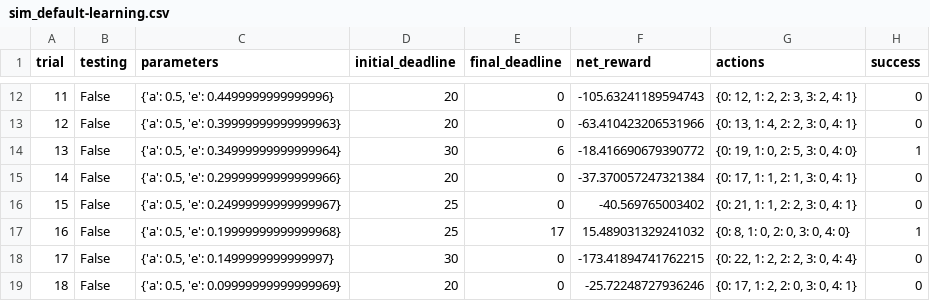
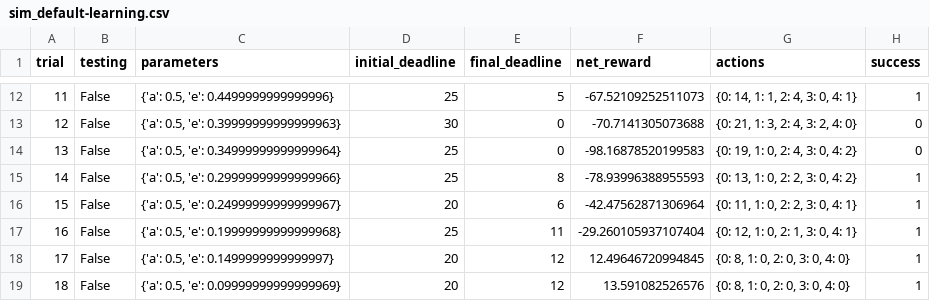
Before and after one commit to millertechhouse-larry/machine-learning, a CSV file: projects/smartcab/logs/sim_default-learning.csv, drawn as a sheet; only a part is shown, gaps mark what is left out; the diff covers the shown part only.

```diff
--- a/projects/smartcab/logs/sim_default-learning.csv
+++ b/projects/smartcab/logs/sim_default-learning.csv
@@ -12,8 +12,8 @@ trial,testing,parameters,initial_deadline,final_deadline,net_reward,actions,succ
-11,False,"{'a': 0.5, 'e': 0.4499999999999996}",20,0,-105.63241189594743,"{0: 12, 1: 2, 2: 3, 3: 2, 4: 1}",0
-12,False,"{'a': 0.5, 'e': 0.39999999999999963}",20,0,-63.410423206531966,"{0: 13, 1: 4, 2: 2, 3: 0, 4: 1}",0
-13,False,"{'a': 0.5, 'e': 0.34999999999999964}",30,6,-18.416690679390772,"{0: 19, 1: 0, 2: 5, 3: 0, 4: 0}",1
-14,False,"{'a': 0.5, 'e': 0.29999999999999966}",20,0,-37.370057247321384,"{0: 17, 1: 1, 2: 1, 3: 0, 4: 1}",0
-15,False,"{'a': 0.5, 'e': 0.24999999999999967}",25,0,-40.569765003402,"{0: 21, 1: 1, 2: 2, 3: 0, 4: 1}",0
-16,False,"{'a': 0.5, 'e': 0.19999999999999968}",25,17,15.489031329241032,"{0: 8, 1: 0, 2: 0, 3: 0, 4: 0}",1
-17,False,"{'a': 0.5, 'e': 0.1499999999999997}",30,0,-173.41894741762215,"{0: 22, 1: 2, 2: 2, 3: 0, 4: 4}",0
-18,False,"{'a': 0.5, 'e': 0.09999999999999969}",20,0,-25.72248727936246,"{0: 17, 1: 2, 2: 0, 3: 0, 4: 1}",0
+11,False,"{'a': 0.5, 'e': 0.4499999999999996}",25,5,-67.52109252511073,"{0: 14, 1: 1, 2: 4, 3: 0, 4: 1}",1
+12,False,"{'a': 0.5, 'e': 0.39999999999999963}",30,0,-70.7141305073688,"{0: 21, 1: 3, 2: 4, 3: 2, 4: 0}",0
+13,False,"{'a': 0.5, 'e': 0.34999999999999964}",25,0,-98.16878520199583,"{0: 19, 1: 0, 2: 4, 3: 0, 4: 2}",0
+14,False,"{'a': 0.5, 'e': 0.29999999999999966}",25,8,-78.93996388955593,"{0: 13, 1: 0, 2: 2, 3: 0, 4: 2}",1
+15,False,"{'a': 0.5, 'e': 0.24999999999999967}",20,6,-42.47562871306964,"{0: 11, 1: 0, 2: 2, 3: 0, 4: 1}",1
+16,False,"{'a': 0.5, 'e': 0.19999999999999968}",25,11,-29.260105937107404,"{0: 12, 1: 0, 2: 1, 3: 0, 4: 1}",1
+17,False,"{'a': 0.5, 'e': 0.1499999999999997}",20,12,12.49646720994845,"{0: 8, 1: 0, 2: 0, 3: 0, 4: 0}",1
+18,False,"{'a': 0.5, 'e': 0.09999999999999969}",20,12,13.591082526576,"{0: 8, 1: 0, 2: 0, 3: 0, 4: 0}",1
```
Also changed, not shown: 78 edited cells elsewhere in this file, 6 other files.
